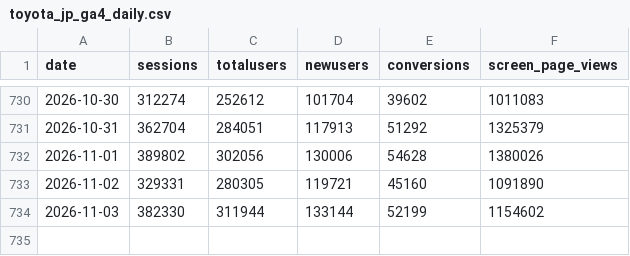
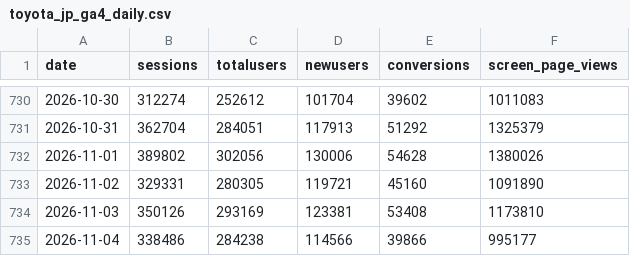
Before and after one commit to ketrketr2/toyota-geo-board, a CSV file: data/ga4/toyota_jp_ga4_daily.csv, drawn as a sheet; only a part is shown, gaps mark what is left out.

```diff
--- a/data/ga4/toyota_jp_ga4_daily.csv
+++ b/data/ga4/toyota_jp_ga4_daily.csv
@@ -733,2 +733,3 @@ date,sessions,totalusers,newusers,conversions,screen_page_views
 2026-11-02,329331,280305,119721,45160,1091890
-2026-11-03,382330,311944,133144,52199,1154602
+2026-11-03,350126,293169,123381,53408,1173810
+2026-11-04,338486,284238,114566,39866,995177
```
Also changed, not shown: data/ga4/ai_referrals_daily.csv, data/ga4/toyota_jp_ga4_channel_monthly.csv, 4 other files.
